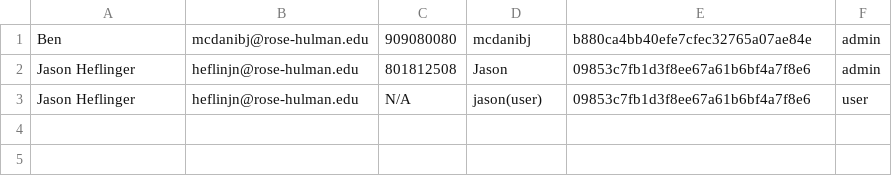
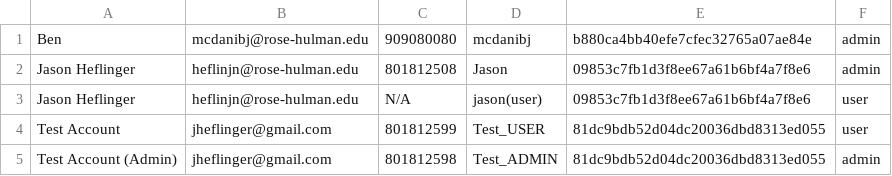
Before and after one commit to JHeflinger/RM-Inventory, a CSV file: RMI/users.csv, drawn as a sheet; the diff names each change by its address in the sheet, - before the commit and + after, or states it on an @@ line.

Commit message:
couple test users added

```diff
--- a/RMI/users.csv
+++ b/RMI/users.csv
+row 4: Test Account | jheflinger@gmail.com | 801812599 | Test_USER | 81dc9bdb52d04dc20036dbd8313ed055 | user
+row 5: Test Account (Admin) | jheflinger@gmail.com | 801812598 | Test_ADMIN | 81dc9bdb52d04dc20036dbd8313ed055 | admin
```
